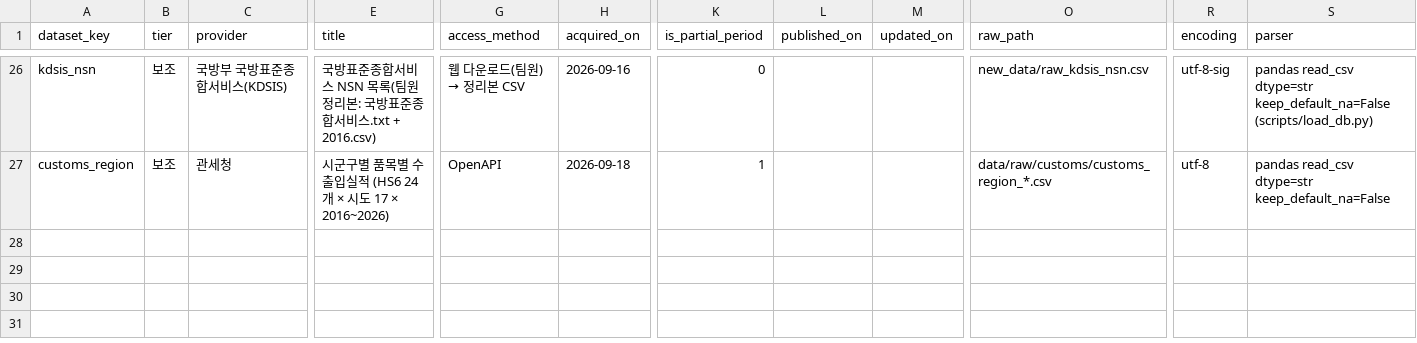
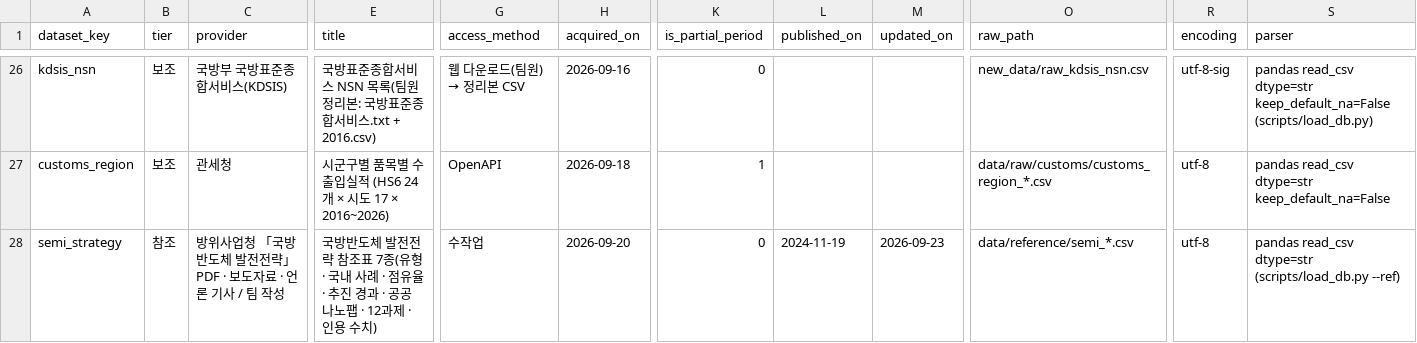
Before and after one commit to tchoco313/defense_dashboard, a CSV file: db/meta_dataset.csv, drawn as a sheet; only a part is shown, gaps mark what is left out; rows hold the shown columns only; the diff names each change by its address in the sheet, - before the commit and + after, or states it on an @@ line.

```diff
--- a/db/meta_dataset.csv
+++ b/db/meta_dataset.csv
+row 28: semi_strategy | 참조 | 방위사업청 「국방반도체 발전전략」 PDF · 보도자료 · 언론 기사 / 팀 작성 | 국방반도체 발전전략 참조표 7종(유형 · 국내 사례 · 점유율 · 추진 경과 · 공공 나노팹 · 12과제 · 인용 수치) | 수작업 | 2026-09-20 | 0 | 2024-11-19 | 2026-09-23 | data/reference/semi_*.csv | utf-8 | pandas read_csv dtype=str (scripts/load_db.py --ref)
```
Also changed, not shown: db/column_dict.csv, db/table_dict.csv, 21 other files.
